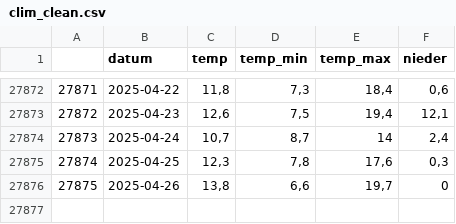
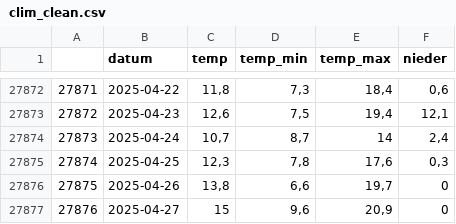
Before and after one commit to EinMaulwurf/r-weather-graph, a CSV file: data/clim_clean.csv, drawn as a sheet; only a part is shown, gaps mark what is left out; the diff names each change by its address in the sheet, - before the commit and + after, or states it on an @@ line.

```diff
--- a/data/clim_clean.csv
+++ b/data/clim_clean.csv
+row 27877: 27876 | 2025-04-27 | 15 | 9,6 | 20,9 | 0
```
Also changed, not shown: 2 other files.
